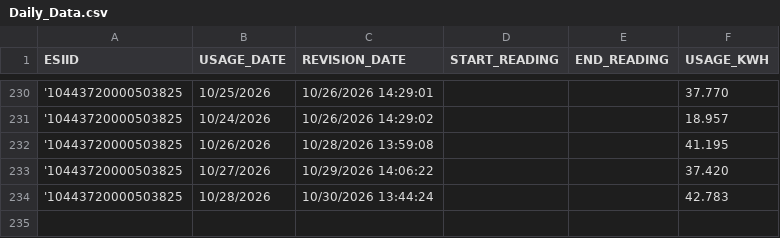
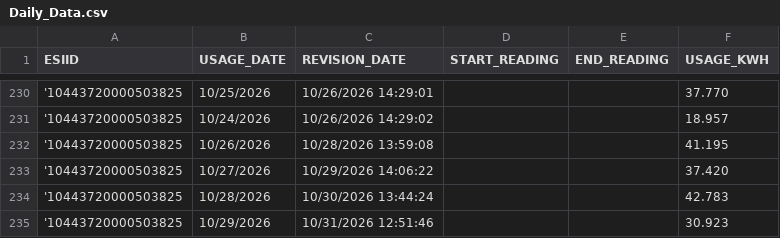
Before and after one commit to Casonrlove/energy-tracker, a CSV file: Daily_Data.csv, drawn as a sheet; only a part is shown, gaps mark what is left out; the diff names each change by its address in the sheet, - before the commit and + after, or states it on an @@ line.

```diff
--- a/Daily_Data.csv
+++ b/Daily_Data.csv
+row 235: '10443720000503825 | 10/29/2026 | 10/31/2026 12:51:46 |  |  | 30.923
```
